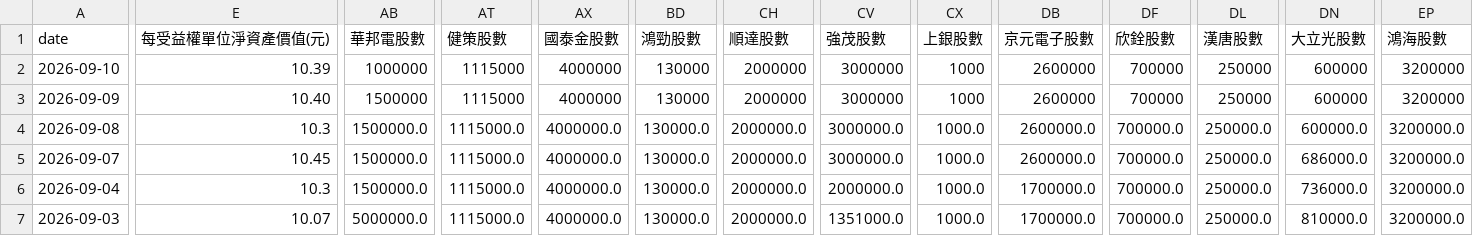
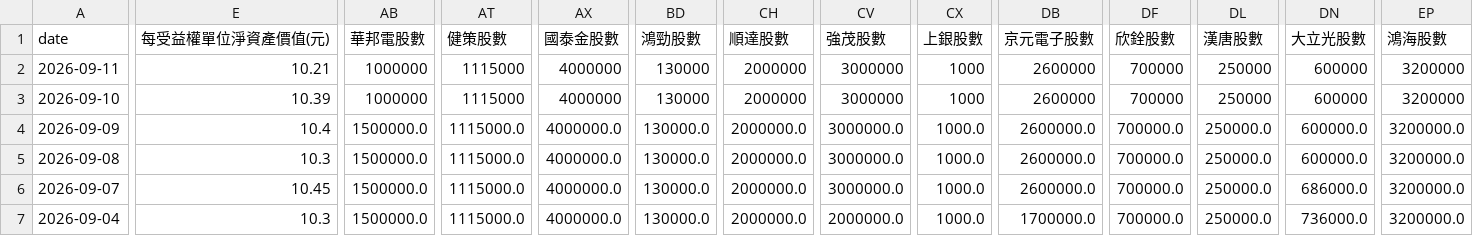
Before and after one commit to charle0111/My-Web, a CSV file: ETF_00403A 持股分析.csv, drawn as a sheet; only a part is shown, gaps mark what is left out; the shorter side is filled out with more unchanged rows; addresses are those after the commit; rows hold the shown columns only; the diff covers the shown part only; the diff names each change by its address in the sheet, - before the commit and + after, or states it on an @@ line.

```diff
--- a/ETF_00403A 持股分析.csv
+++ b/ETF_00403A 持股分析.csv
+row 2: 2026-09-11 | 10.21 | 1000000 | 1115000 | 4000000 | 130000 | 2000000 | 3000000 | 1000 | 2600000 | 700000 | 250000 | 600000 | 3200000
-E4 (每受益權單位淨資產價值(元)): 10.40
+E4 (每受益權單位淨資產價值(元)): 10.4
-AB4 (華邦電股數): 1500000
+AB4 (華邦電股數): 1500000.0
-AT4 (健策股數): 1115000
+AT4 (健策股數): 1115000.0
-AX4 (國泰金股數): 4000000
+AX4 (國泰金股數): 4000000.0
-BD4 (鴻勁股數): 130000
+BD4 (鴻勁股數): 130000.0
-CH4 (順達股數): 2000000
+CH4 (順達股數): 2000000.0
-CV4 (強茂股數): 3000000
+CV4 (強茂股數): 3000000.0
-CX4 (上銀股數): 1000
+CX4 (上銀股數): 1000.0
-DB4 (京元電子股數): 2600000
+DB4 (京元電子股數): 2600000.0
-DF4 (欣銓股數): 700000
+DF4 (欣銓股數): 700000.0
-DL4 (漢唐股數): 250000
+DL4 (漢唐股數): 250000.0
-DN4 (大立光股數): 600000
+DN4 (大立光股數): 600000.0
-EP4 (鴻海股數): 3200000
+EP4 (鴻海股數): 3200000.0
```
Also changed, not shown: 10 edited cells elsewhere in this file, ETF_00403A 持股分析變化.csv, ETF_00981A 持股分析.csv, 3 other files.
